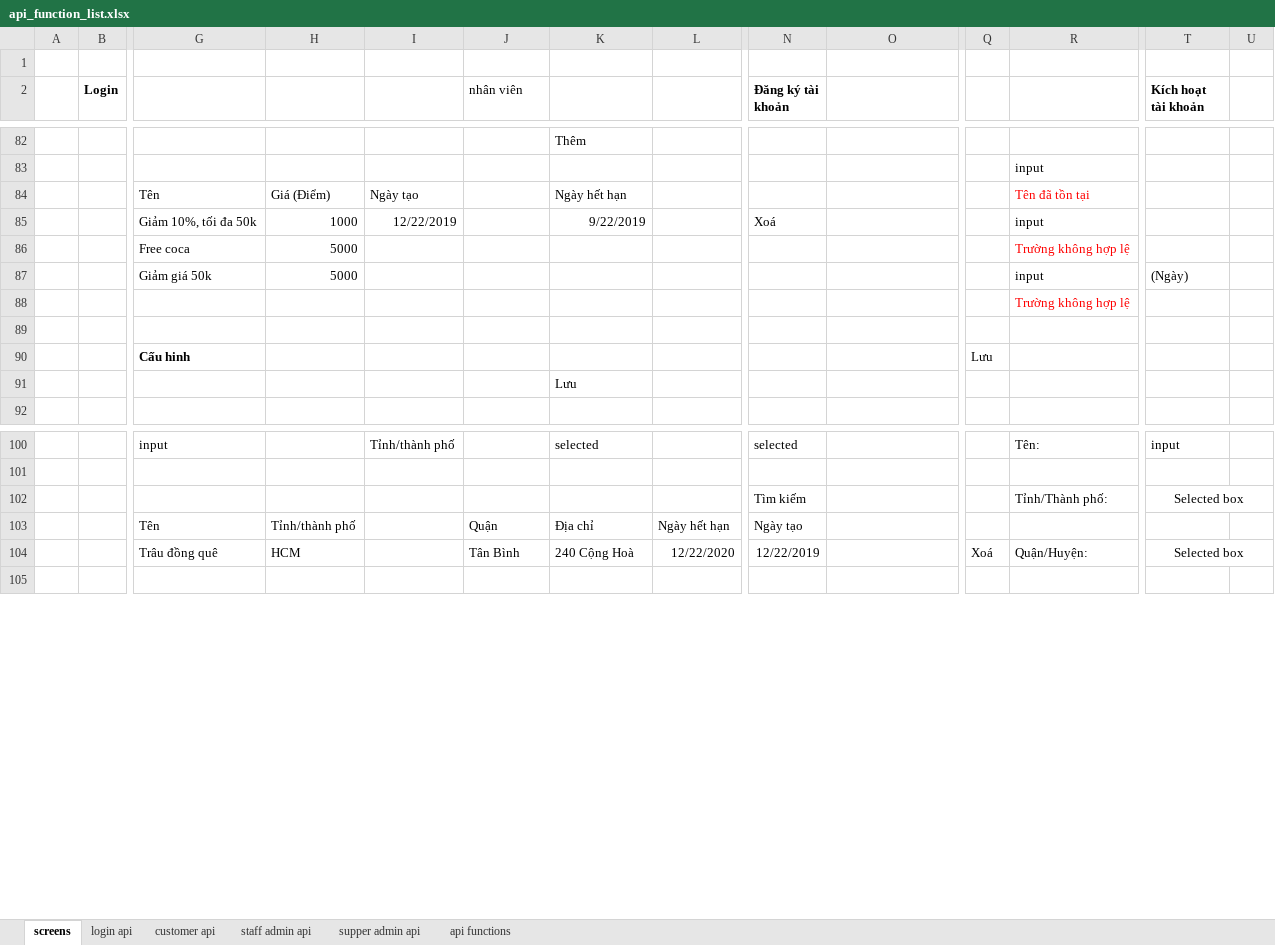
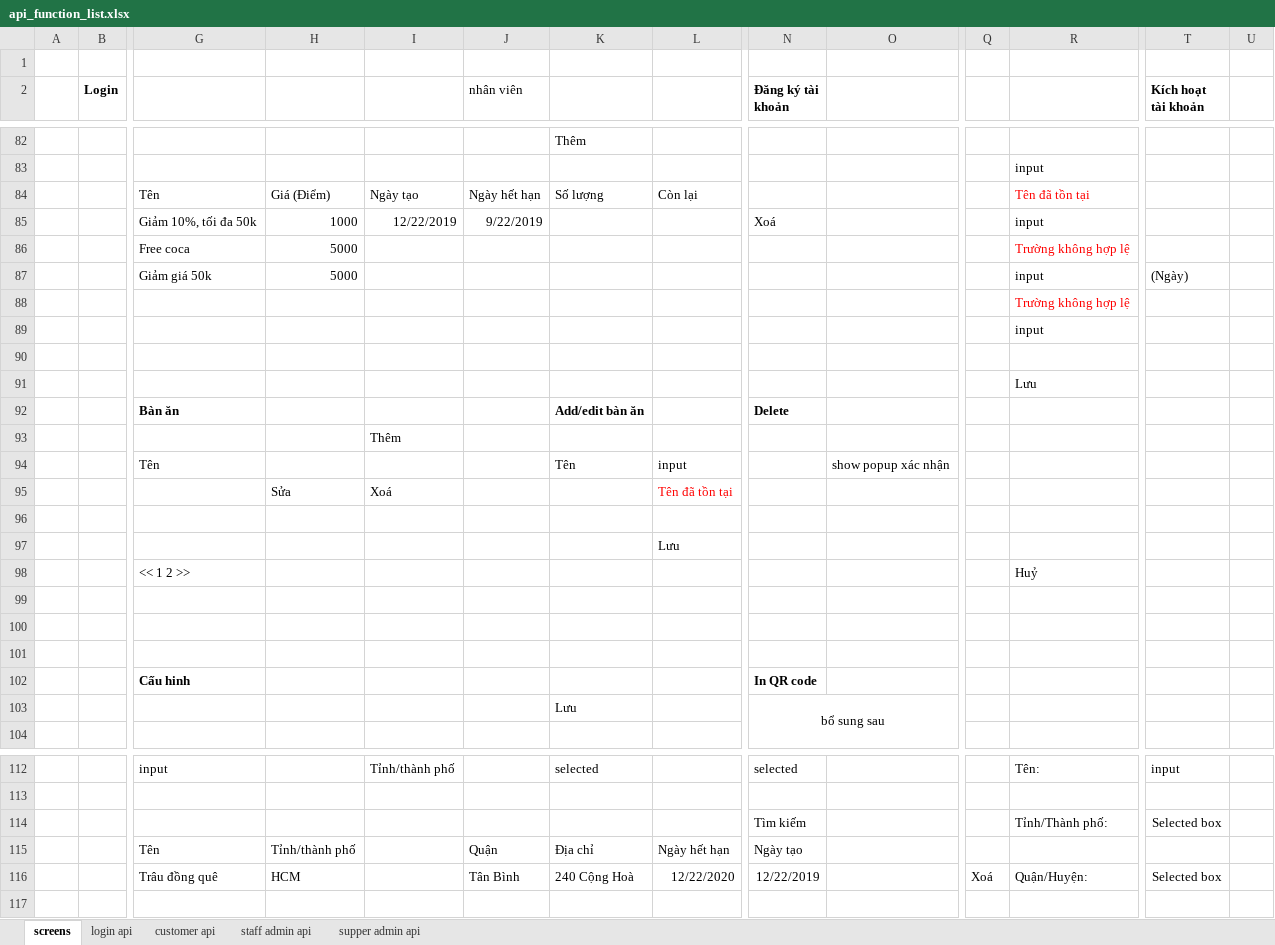
Before and after one commit to abc-xyz-cottz/abc-xyz, an Excel workbook: api_function_list.xlsx, sheet screens, drawn as a sheet; only a part is shown, gaps mark what is left out; values as stored, in another font and other column widths than the file's, no borders; removed rows and columns are numbered as before the commit, all else as after; rows hold the shown columns only; the diff covers the shown part only; the diff names each change by its address in the sheet, - before the commit and + after, or states it on an @@ line.

Commit message:
update screen design

```diff
--- a/api_function_list.xlsx (sheet screens)
+++ b/api_function_list.xlsx (sheet screens)
-sheet tab: api functions
-J84 (nhân viên): (empty)
+J84 (nhân viên): Ngày hết hạn
-K84: Ngày hết hạn
+K84: Số lượng
-L84: (empty)
+L84: Còn lại
-J85 (nhân viên): (empty)
+J85 (nhân viên): 9/22/2019
-K85: 9/22/2019
+K85: (empty)
+row 89:  |  |  |  |  |  |  |  |  |  |  | input
+row 91:  |  |  |  |  |  |  |  |  |  |  | Lưu
+row 92:  |  | Bàn ăn |  |  |  | Add/edit bàn ăn |  | Delete
+row 93:  |  |  |  | Thêm
+row 94:  |  | Tên |  |  |  | Tên | input |  | show popup xác nhận
+row 95:  |  |  | Sửa | Xoá |  |  | Tên đã tồn tại
+row 96: (empty)
+row 97:  |  |  |  |  |  |  | Lưu
+row 98:  |  | << 1 2 >> |  |  |  |  |  |  |  |  | Huỷ
-row 99:  |  | Cấu hinh |  |  |  |  |  |  |  | Lưu
+row 99: (empty)
-K100: Lưu
+K100: (empty)
+row 101: (empty)
+row 102:  |  | Cấu hinh |  |  |  |  |  | In QR code
+row 103:  |  |  |  |  |  | Lưu |  | bổ sung sau
-T102:U102 merged
-T104:U104 merged
```
Also changed, not shown: 3 added rows, 5 removed rows, 1 moved row, 22 edited cells and merged cells elsewhere in this sheet, sheet staff admin api, sheet customer api, sheet supper admin api.
